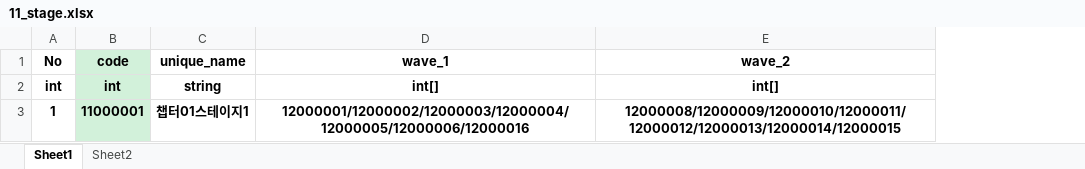
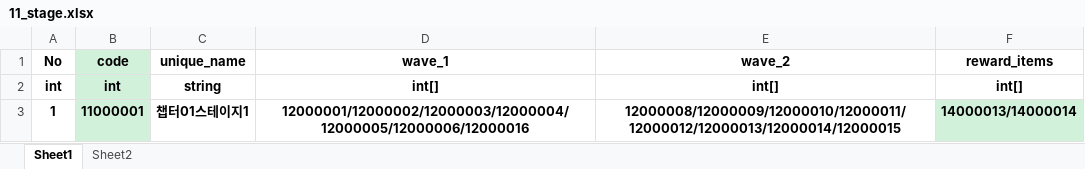
Before and after one commit to hoon-geekdev/EEAClient, an Excel workbook: Excel/11_stage.xlsx, sheet Sheet1, drawn as a sheet; values as stored, in another font and other column widths than the file's, no borders; the diff names each change by its address in the sheet, - before the commit and + after, or states it on an @@ line.

```diff
--- a/Excel/11_stage.xlsx (sheet Sheet1)
+++ b/Excel/11_stage.xlsx (sheet Sheet1)
+column F (reward_items), rows 2-3: int[] | 14000013/14000014
```
Also changed, not shown: Excel/12_stage_wave.xlsx, Excel/14_item.xlsx, 56 other files.
